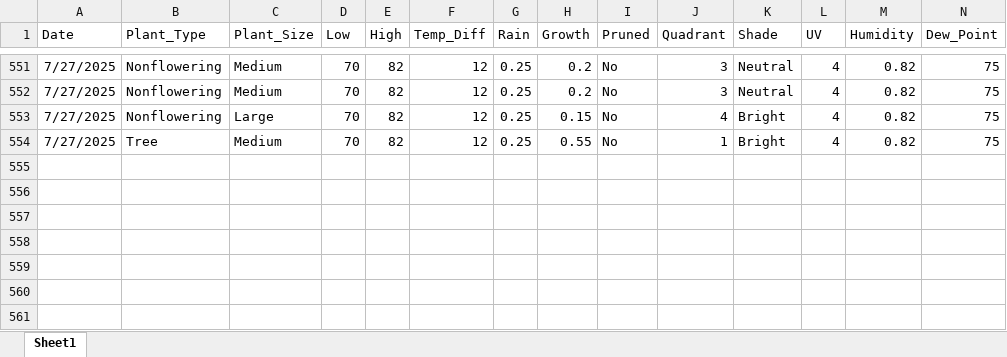
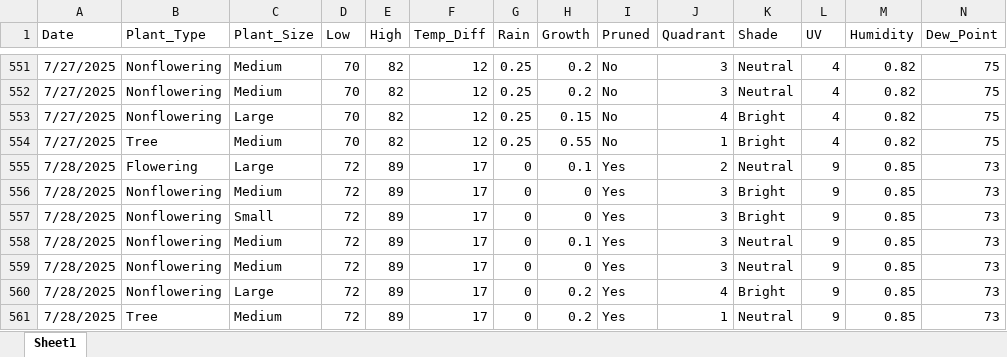
Before and after one commit to WVF-1/Summer-Research-Project, an Excel workbook: Landscaping Data.xlsx, sheet Sheet1, drawn as a sheet; only a part is shown, gaps mark what is left out; values as stored, in another font and other column widths than the file's, no borders; rows hold the shown columns only; the diff names each change by its address in the sheet, - before the commit and + after, or states it on an @@ line.

Commit message:
Add files via upload

```diff
--- a/Landscaping Data.xlsx (sheet Sheet1)
+++ b/Landscaping Data.xlsx (sheet Sheet1)
+row 555: 7/28/2025 | Flowering | Large | 72 | 89 | 17 | 0 | 0.1 | Yes | 2 | Neutral | 9 | 0.85 | 73
+row 556: 7/28/2025 | Nonflowering | Medium | 72 | 89 | 17 | 0 | 0 | Yes | 3 | Bright | 9 | 0.85 | 73
+row 557: 7/28/2025 | Nonflowering | Small | 72 | 89 | 17 | 0 | 0 | Yes | 3 | Bright | 9 | 0.85 | 73
+row 558: 7/28/2025 | Nonflowering | Medium | 72 | 89 | 17 | 0 | 0.1 | Yes | 3 | Neutral | 9 | 0.85 | 73
+row 559: 7/28/2025 | Nonflowering | Medium | 72 | 89 | 17 | 0 | 0 | Yes | 3 | Neutral | 9 | 0.85 | 73
+row 560: 7/28/2025 | Nonflowering | Large | 72 | 89 | 17 | 0 | 0.2 | Yes | 4 | Bright | 9 | 0.85 | 73
+row 561: 7/28/2025 | Tree | Medium | 72 | 89 | 17 | 0 | 0.2 | Yes | 1 | Neutral | 9 | 0.85 | 73
```
